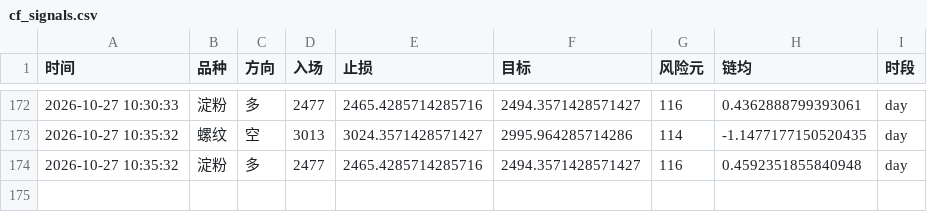
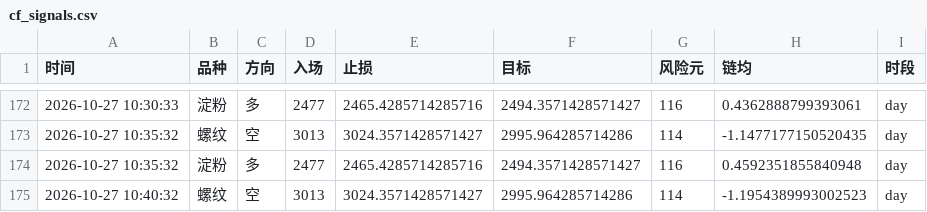
Before and after one commit to Yuffish2/futures-watcher, a CSV file: out/cf_signals.csv, drawn as a sheet; only a part is shown, gaps mark what is left out; the diff names each change by its address in the sheet, - before the commit and + after, or states it on an @@ line.

Commit message:
cf-signal: 2026-10-27 10:40:32

```diff
--- a/out/cf_signals.csv
+++ b/out/cf_signals.csv
+row 175: 2026-10-27 10:40:32 | 螺纹 | 空 | 3013 | 3024.3571428571427 | 2995.964285714286 | 114 | -1.1954389993002523 | day
```
